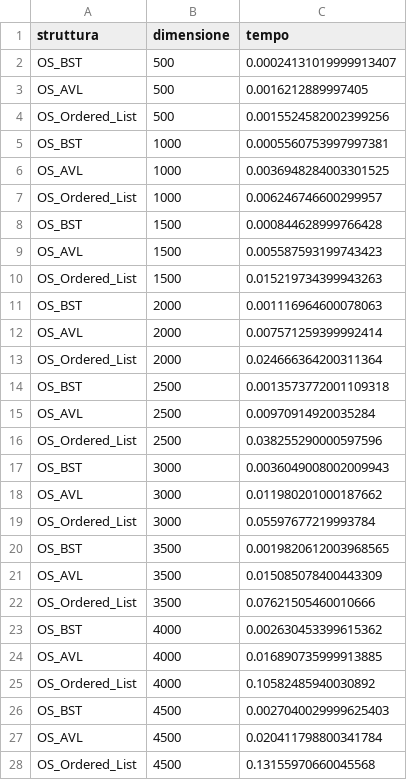
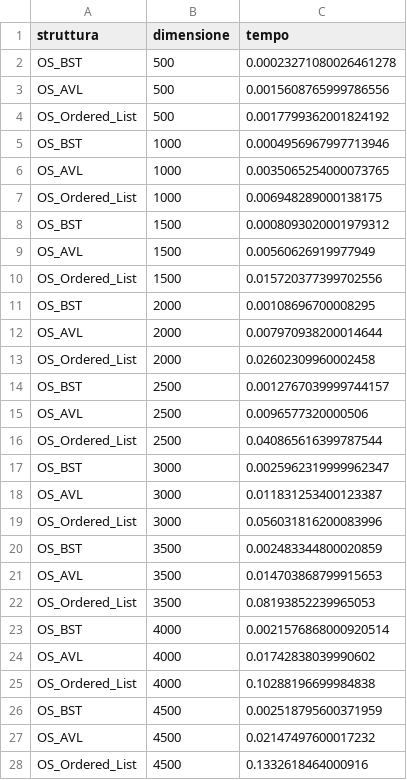
Before and after one commit to CyberHat-Inc/Elab_Algoritmi, a CSV file: Esercizio 1/Sperimentazione/results/test_casual_input.csv, drawn as a sheet; only a part is shown; the diff covers the shown part only.

```diff
--- a/Esercizio 1/Sperimentazione/results/test_casual_input.csv
+++ b/Esercizio 1/Sperimentazione/results/test_casual_input.csv
@@ -1,28 +1,28 @@
 struttura,dimensione,tempo
-OS_BST,500,0.00024131019999913407
-OS_AVL,500,0.0016212889997405
-OS_Ordered_List,500,0.0015524582002399256
-OS_BST,1000,0.0005560753997997381
-OS_AVL,1000,0.0036948284003301525
-OS_Ordered_List,1000,0.006246746600299957
-OS_BST,1500,0.000844628999766428
-OS_AVL,1500,0.005587593199743423
-OS_Ordered_List,1500,0.015219734399943263
-OS_BST,2000,0.001116964600078063
-OS_AVL,2000,0.007571259399992414
-OS_Ordered_List,2000,0.024666364200311364
-OS_BST,2500,0.0013573772001109318
-OS_AVL,2500,0.00970914920035284
-OS_Ordered_List,2500,0.038255290000597596
-OS_BST,3000,0.0036049008002009943
-OS_AVL,3000,0.011980201000187662
-OS_Ordered_List,3000,0.05597677219993784
-OS_BST,3500,0.0019820612003968565
-OS_AVL,3500,0.015085078400443309
-OS_Ordered_List,3500,0.07621505460010666
-OS_BST,4000,0.002630453399615362
-OS_AVL,4000,0.016890735999913885
-OS_Ordered_List,4000,0.10582485940030892
-OS_BST,4500,0.0027040029999625403
-OS_AVL,4500,0.020411798800341784
-OS_Ordered_List,4500,0.13155970660045568
+OS_BST,500,0.00023271080026461278
+OS_AVL,500,0.0015608765999786556
+OS_Ordered_List,500,0.0017799362001824192
+OS_BST,1000,0.0004956967997713946
+OS_AVL,1000,0.0035065254000073765
+OS_Ordered_List,1000,0.006948289000138175
+OS_BST,1500,0.0008093020001979312
+OS_AVL,1500,0.00560626919977949
+OS_Ordered_List,1500,0.015720377399702556
+OS_BST,2000,0.00108696700008295
+OS_AVL,2000,0.007970938200014644
+OS_Ordered_List,2000,0.02602309960002458
+OS_BST,2500,0.0012767039999744157
+OS_AVL,2500,0.0096577320000506
+OS_Ordered_List,2500,0.040865616399787544
+OS_BST,3000,0.0025962319999962347
+OS_AVL,3000,0.011831253400123387
+OS_Ordered_List,3000,0.056031816200083996
+OS_BST,3500,0.002483344800020859
+OS_AVL,3500,0.014703868799915653
+OS_Ordered_List,3500,0.08193852239965053
+OS_BST,4000,0.0021576868000920514
+OS_AVL,4000,0.01742838039990602
+OS_Ordered_List,4000,0.10288196699984838
+OS_BST,4500,0.002518795600371959
+OS_AVL,4500,0.02147497600017232
+OS_Ordered_List,4500,0.1332618464000916
```
Also changed, not shown: 33 edited cells elsewhere in this file, Esercizio 1/Sperimentazione/results/test_casual_deletion.csv, Esercizio 1/Sperimentazione/results/test_casual_rank.csv, 20 other files.
